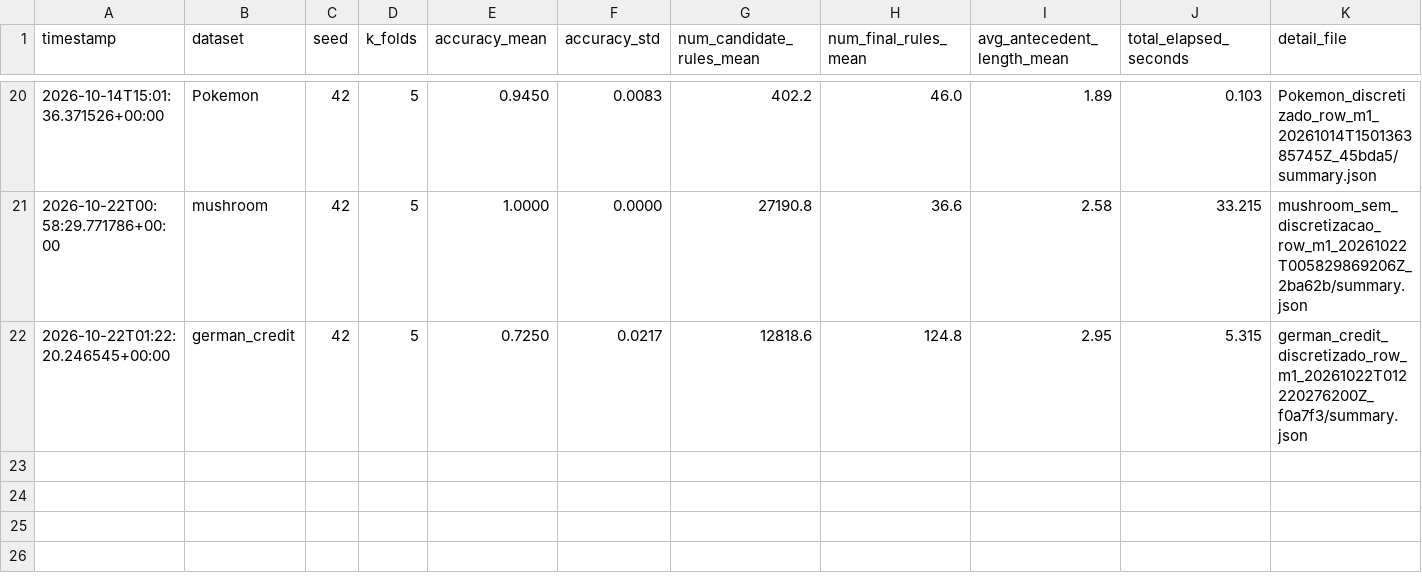
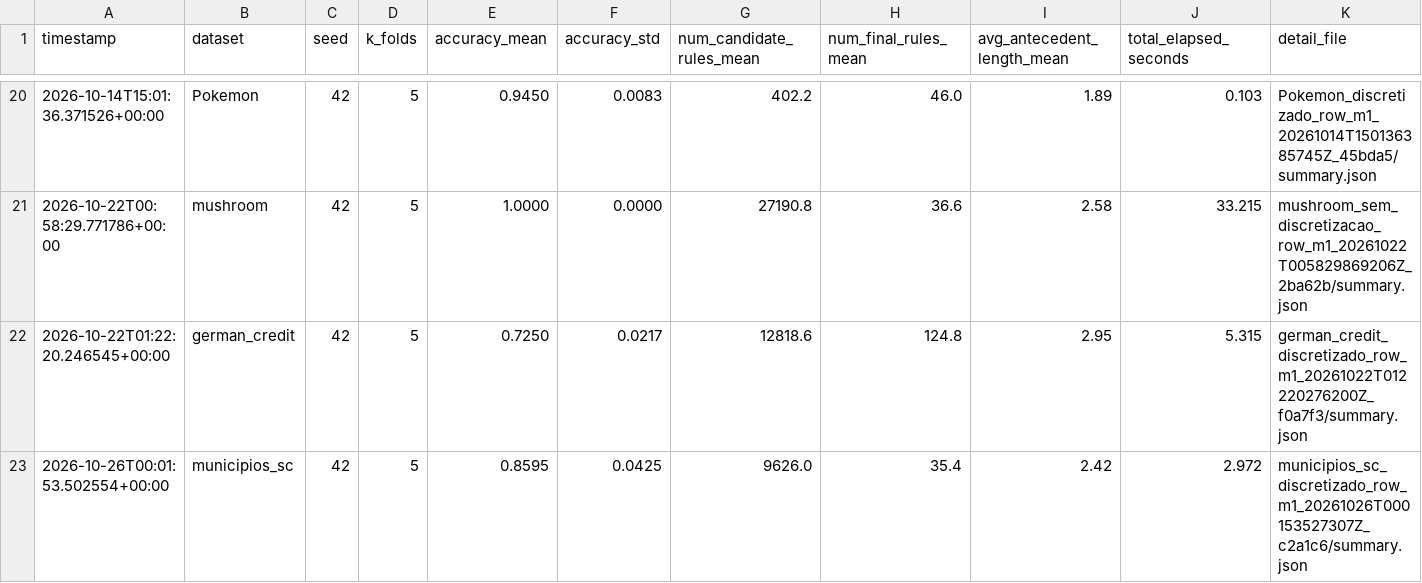
Before and after one commit to jpgmosson/pibic-cba-classifier, a CSV file: experimentos/resultados/resumo.csv, drawn as a sheet; only a part is shown, gaps mark what is left out; rows hold the shown columns only; the diff names each change by its address in the sheet, - before the commit and + after, or states it on an @@ line.

```diff
--- a/experimentos/resultados/resumo.csv
+++ b/experimentos/resultados/resumo.csv
+row 23: 2026-10-26T00:01:53.502554+00:00 | municipios_sc | 42 | 5 | 0.8595 | 0.0425 | 9626.0 | 35.4 | 2.42 | 2.972 | municipios_sc_discretizado_row_m1_20261026T000153527307Z_c2a1c6/summary.json
```
